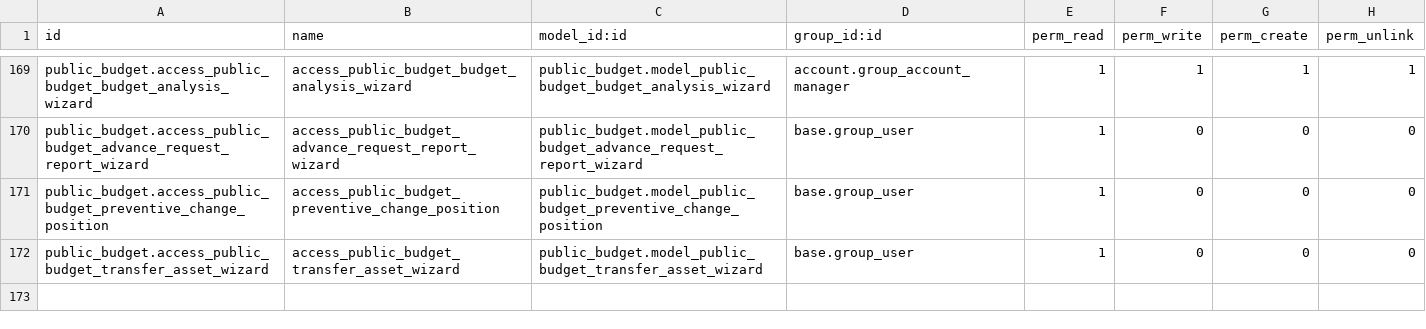
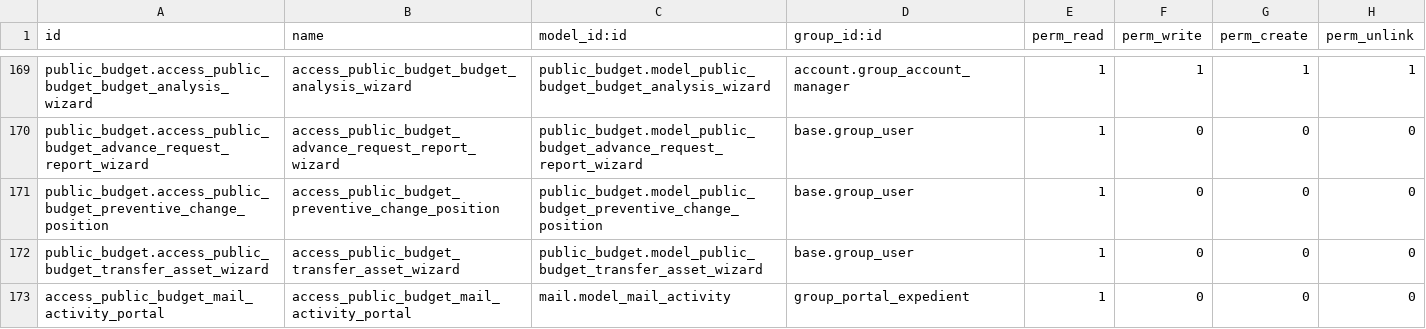
Before and after one commit to ingadhoc/odoo-public-administration, a CSV file: public_budget/security/ir.model.access.csv, drawn as a sheet; only a part is shown, gaps mark what is left out.

Commit message:
[FIX] public_budget: permitir visualizar transacciones a usuario portal
Ticket: 61849
X-original-commit: 8a4a4bf60b3ab4c191d4da82913ad37c7d7d9ebc

```diff
--- a/public_budget/security/ir.model.access.csv
+++ b/public_budget/security/ir.model.access.csv
@@ -172 +172,2 @@ public_budget.access_public_budget_preventive_change_position,access_public_budg
 public_budget.access_public_budget_transfer_asset_wizard,access_public_budget_transfer_asset_wizard,public_budget.model_public_budget_transfer_asset_wizard,base.group_user,1,0,0,0
+access_public_budget_mail_activity_portal,access_public_budget_mail_activity_portal,mail.model_mail_activity,group_portal_expedient,1,0,0,0
```
